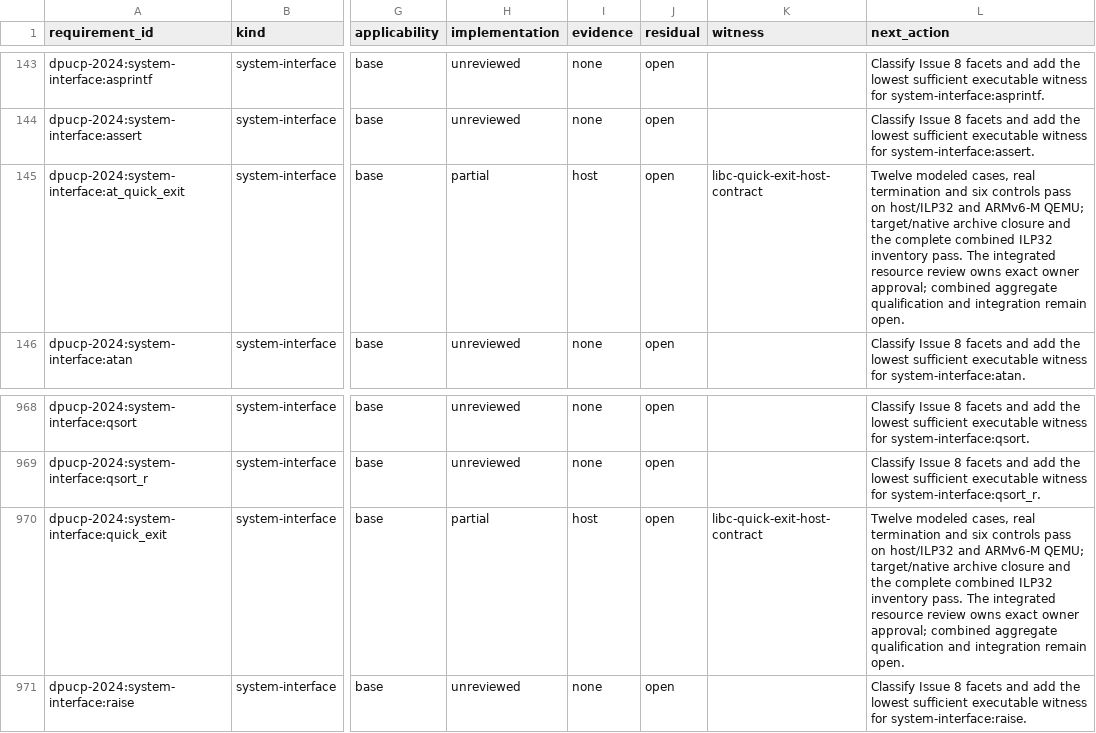
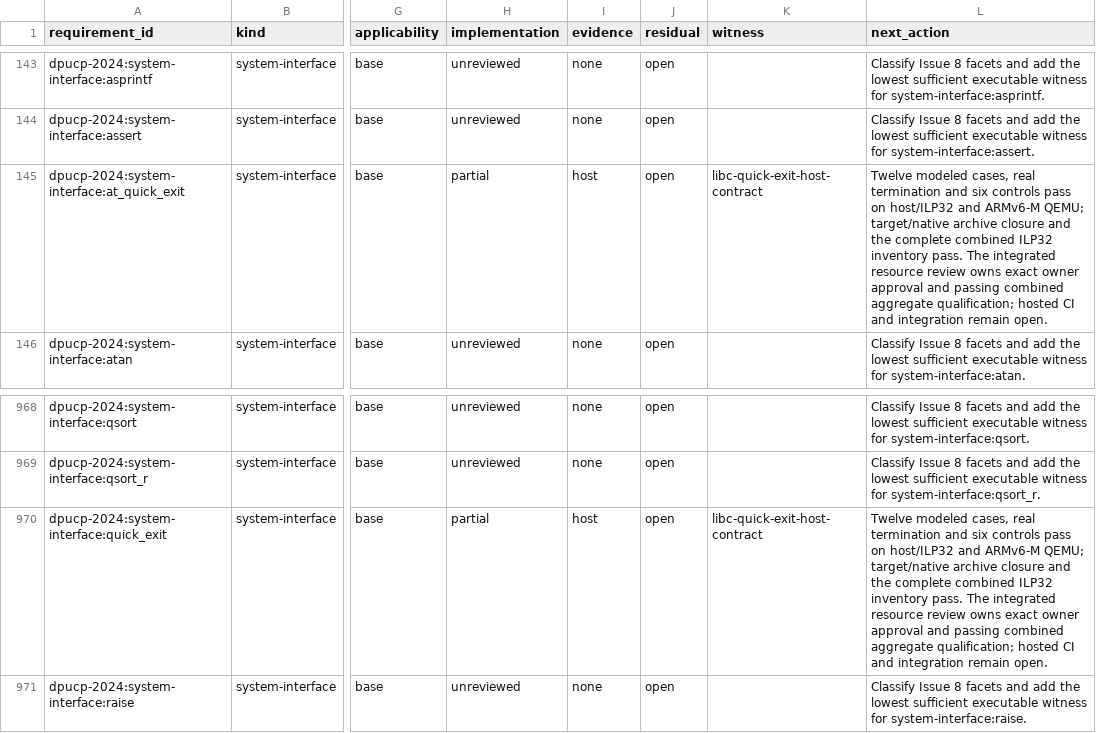
Before and after one commit to Oichkatzelesfrettschen/discobsd-2040-unofficial, a TSV file: docs/research/dpucp-2024-requirements.tsv, drawn as a sheet; only a part is shown, gaps mark what is left out; the diff names each change by its address in the sheet, - before the commit and + after, or states it on an @@ line.

Commit message:
docs: record combined lifecycle qualification
The combined aggregate completes with exit zero on the resource candidate documentation head. The record separates that result from the final publication-head ILP32 run, clean automated review and pending hosted integration. Profile regeneration validates the reconciled requirement rows.

```diff
--- a/docs/research/dpucp-2024-requirements.tsv
+++ b/docs/research/dpucp-2024-requirements.tsv
-L145 (next_action): …exact owner approval; combined aggregate qualification and integration…
+L145 (next_action): …exact owner approval and passing combined aggregate qualification; hosted CI and integration…
-L970 (next_action): …exact owner approval; combined aggregate qualification and integration…
+L970 (next_action): …exact owner approval and passing combined aggregate qualification; hosted CI and integration…
```
Also changed, not shown: 4 other files.
